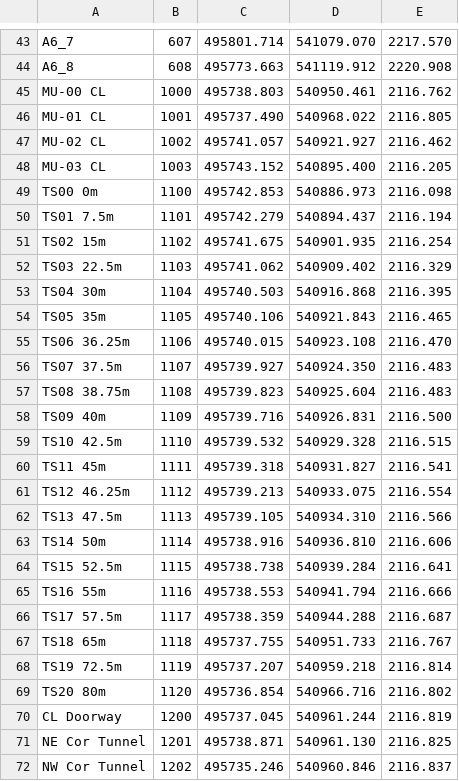
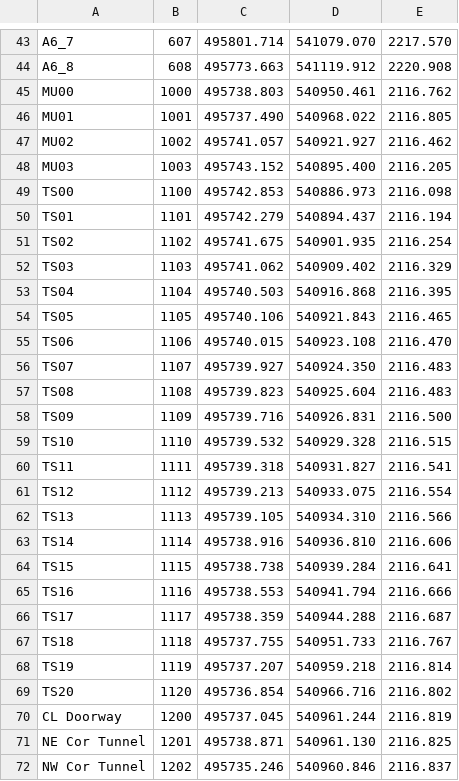
Before and after one commit to Johnson-A/UNM_Research, a CSV file: muon_gravity/point_database.csv, drawn as a sheet; only a part is shown, gaps mark what is left out; the diff covers the shown part only.

```diff
--- a/muon_gravity/point_database.csv
+++ b/muon_gravity/point_database.csv
@@ -44,27 +44,27 @@ A6_7,607,495801.714,541079.070,2217.570
 A6_8,608,495773.663,541119.912,2220.908
-MU-00 CL,1000,495738.803,540950.461,2116.762
-MU-01 CL,1001,495737.490,540968.022,2116.805
-MU-02 CL,1002,495741.057,540921.927,2116.462
-MU-03 CL,1003,495743.152,540895.400,2116.205
-TS00 0m,1100,495742.853,540886.973,2116.098
-TS01 7.5m,1101,495742.279,540894.437,2116.194
-TS02 15m,1102,495741.675,540901.935,2116.254
-TS03 22.5m,1103,495741.062,540909.402,2116.329
-TS04 30m,1104,495740.503,540916.868,2116.395
-TS05 35m,1105,495740.106,540921.843,2116.465
-TS06 36.25m,1106,495740.015,540923.108,2116.470
-TS07 37.5m,1107,495739.927,540924.350,2116.483
-TS08 38.75m,1108,495739.823,540925.604,2116.483
-TS09 40m,1109,495739.716,540926.831,2116.500
-TS10 42.5m,1110,495739.532,540929.328,2116.515
-TS11 45m,1111,495739.318,540931.827,2116.541
-TS12 46.25m,1112,495739.213,540933.075,2116.554
-TS13 47.5m,1113,495739.105,540934.310,2116.566
-TS14 50m,1114,495738.916,540936.810,2116.606
-TS15 52.5m,1115,495738.738,540939.284,2116.641
-TS16 55m,1116,495738.553,540941.794,2116.666
-TS17 57.5m,1117,495738.359,540944.288,2116.687
-TS18 65m,1118,495737.755,540951.733,2116.767
-TS19 72.5m,1119,495737.207,540959.218,2116.814
-TS20 80m,1120,495736.854,540966.716,2116.802
+MU00,1000,495738.803,540950.461,2116.762
+MU01,1001,495737.490,540968.022,2116.805
+MU02,1002,495741.057,540921.927,2116.462
+MU03,1003,495743.152,540895.400,2116.205
+TS00,1100,495742.853,540886.973,2116.098
+TS01,1101,495742.279,540894.437,2116.194
+TS02,1102,495741.675,540901.935,2116.254
+TS03,1103,495741.062,540909.402,2116.329
+TS04,1104,495740.503,540916.868,2116.395
+TS05,1105,495740.106,540921.843,2116.465
+TS06,1106,495740.015,540923.108,2116.470
+TS07,1107,495739.927,540924.350,2116.483
+TS08,1108,495739.823,540925.604,2116.483
+TS09,1109,495739.716,540926.831,2116.500
+TS10,1110,495739.532,540929.328,2116.515
+TS11,1111,495739.318,540931.827,2116.541
+TS12,1112,495739.213,540933.075,2116.554
+TS13,1113,495739.105,540934.310,2116.566
+TS14,1114,495738.916,540936.810,2116.606
+TS15,1115,495738.738,540939.284,2116.641
+TS16,1116,495738.553,540941.794,2116.666
+TS17,1117,495738.359,540944.288,2116.687
+TS18,1118,495737.755,540951.733,2116.767
+TS19,1119,495737.207,540959.218,2116.814
+TS20,1120,495736.854,540966.716,2116.802
 CL Doorway,1200,495737.045,540961.244,2116.819
```
Also changed, not shown: 1 added row, 1 removed row and 11 edited cells elsewhere in this file, 5 other files.
